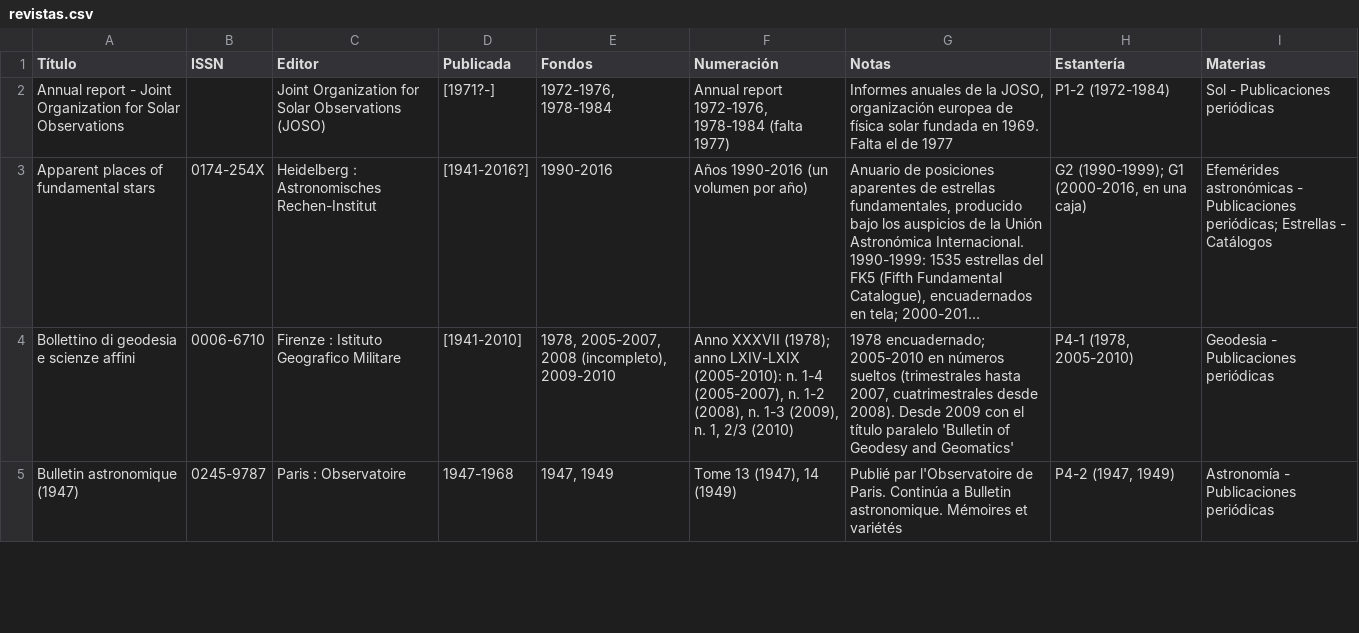
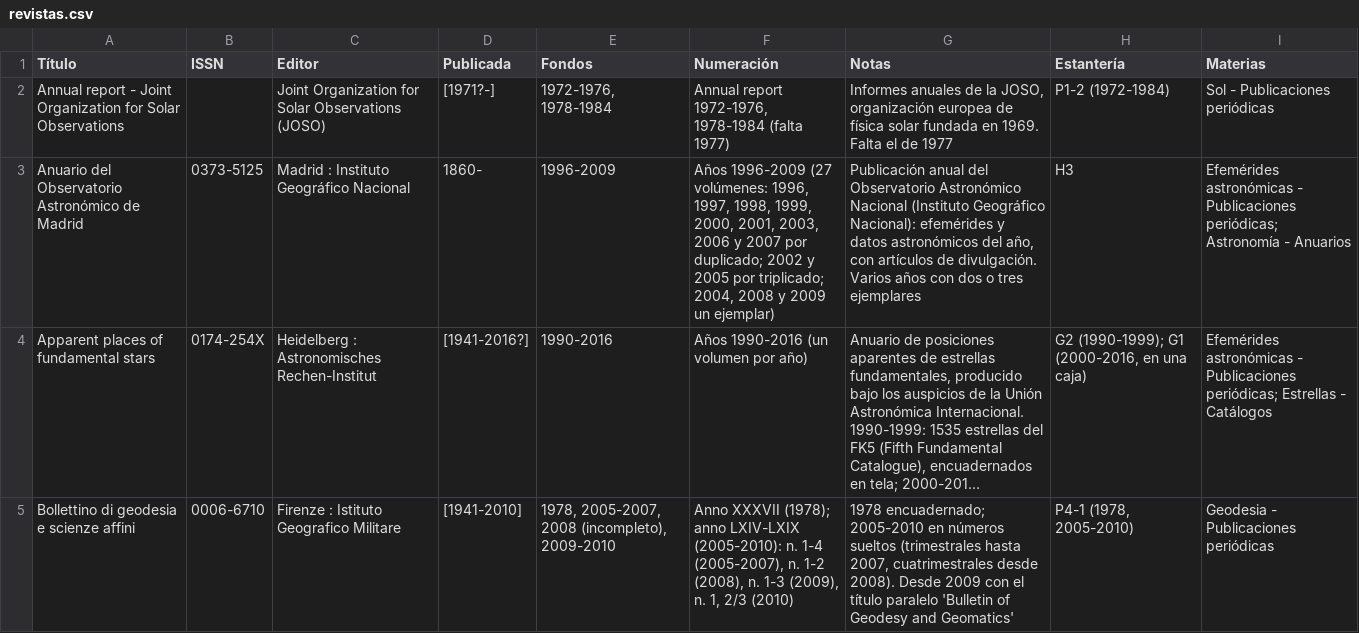
Before and after one commit to astronomia-geodesia-ucm/biblioteca, a CSV file: revistas.csv, drawn as a sheet; only a part is shown; the shorter side is filled out with more unchanged rows; long unchanged cells end in …; the diff names each change by its address in the sheet, - before the commit and + after, or states it on an @@ line.

```diff
--- a/revistas.csv
+++ b/revistas.csv
+row 3: Anuario del Observatorio Astronómico de Madrid | 0373-5125 | Madrid : Instituto Geográfico Nacional | 1860- | 1996-2009 | Años 1996-2009 (27 volúmenes: 1996, 1997, 1998, 1999, 2000, 2001, 2003, 2006 y 2007 por duplicado; 2002 y 2005 por triplicado; 2004, 2008 y 2009 un ejemplar) | Publicación anual del Observatorio Astronómico Nacional (Instituto Geográfico Nacional): efemérides y datos astronómicos del año, con artículos de divulgación. Varios años con dos o tres ejemplares | H3 | Efemérides astronómicas - Publicaciones periódicas; Astronomía - Anuarios
```
Also changed, not shown: 3 other files.
